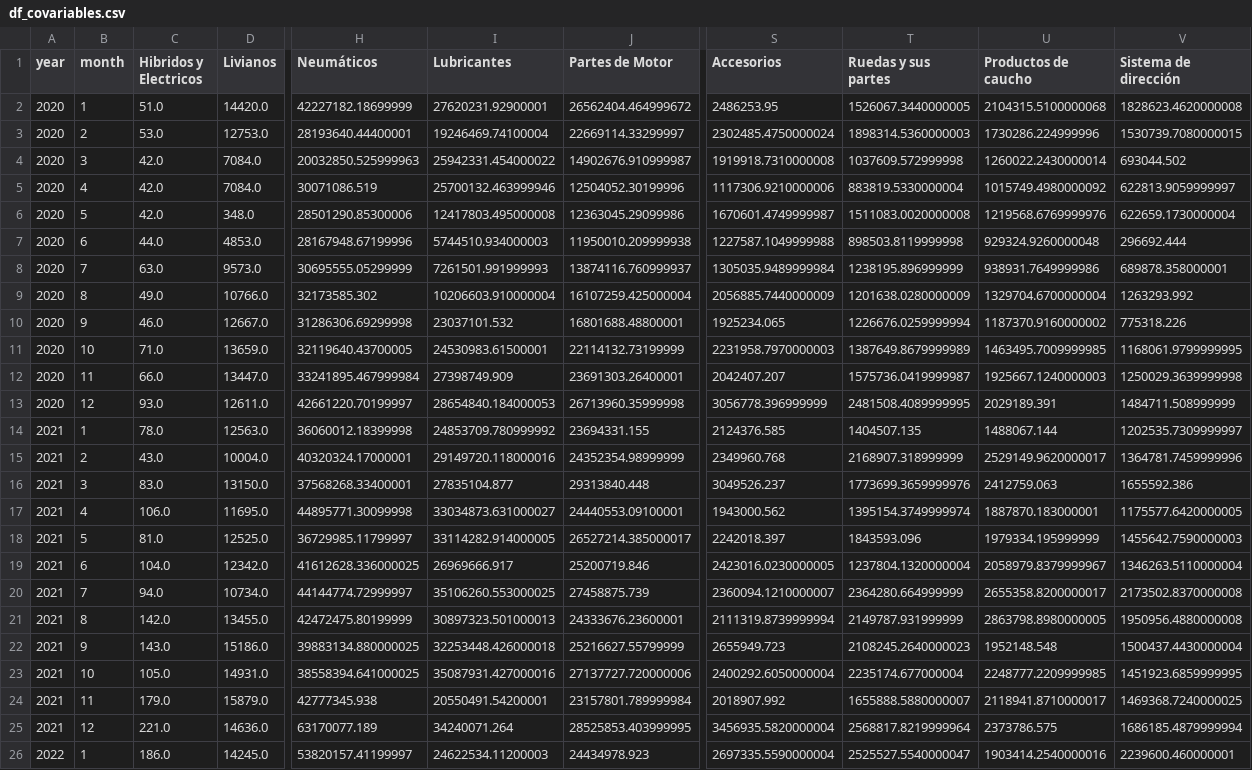
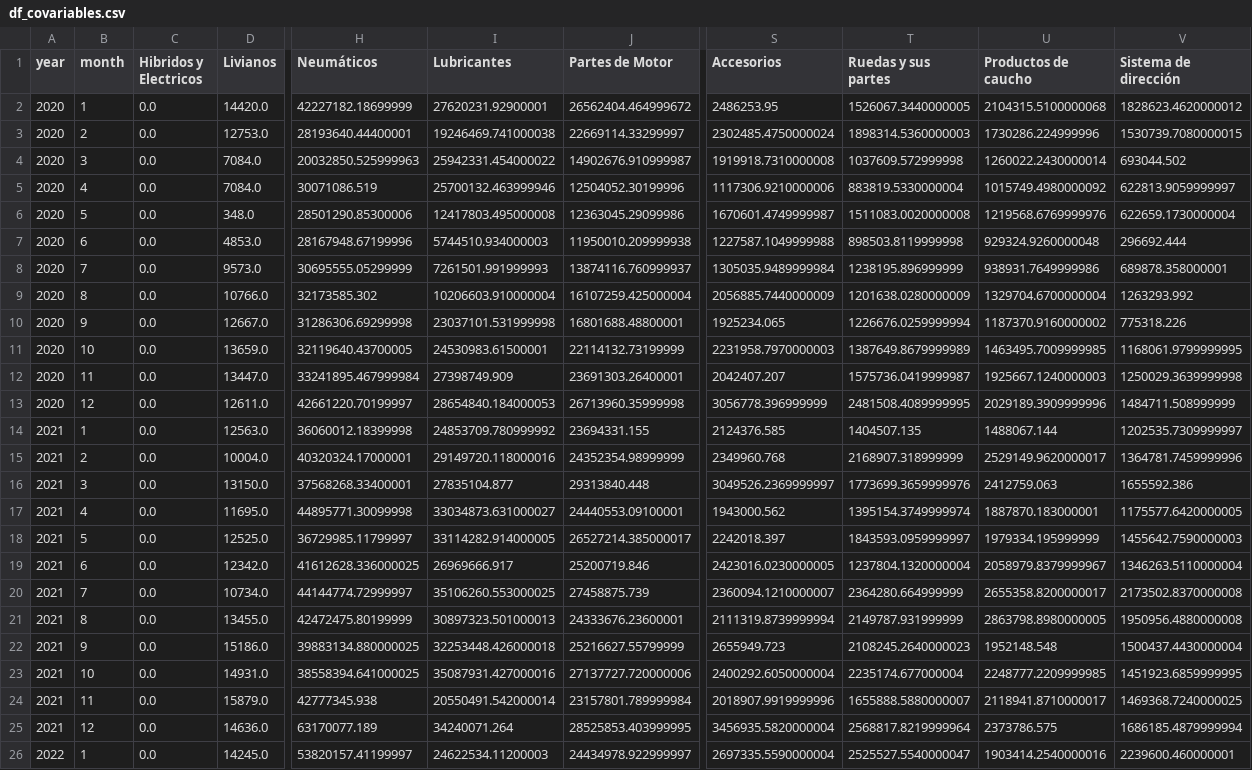
Before and after one commit to gejocamo10/catusita_analytics, a CSV file: data/process/df_covariables.csv, drawn as a sheet; only a part is shown, gaps mark what is left out; the diff covers the shown part only; the diff names each change by its address in the sheet, - before the commit and + after, or states it on an @@ line.

```diff
--- a/data/process/df_covariables.csv
+++ b/data/process/df_covariables.csv
-C2 (Hibridos y Electricos): 51.0
+C2 (Hibridos y Electricos): 0.0
-V2 (Sistema de dirección): 1828623.4620000008
+V2 (Sistema de dirección): 1828623.4620000012
-C3 (Hibridos y Electricos): 53.0
+C3 (Hibridos y Electricos): 0.0
-I3 (Lubricantes): 19246469.74100004
+I3 (Lubricantes): 19246469.741000038
-C4:C6 (Hibridos y Electricos): 42.0
+C4:C6 (Hibridos y Electricos): 0.0
-C7 (Hibridos y Electricos): 44.0
+C7 (Hibridos y Electricos): 0.0
-C8 (Hibridos y Electricos): 63.0
+C8 (Hibridos y Electricos): 0.0
-C9 (Hibridos y Electricos): 49.0
+C9 (Hibridos y Electricos): 0.0
-C10 (Hibridos y Electricos): 46.0
+C10 (Hibridos y Electricos): 0.0
-I10 (Lubricantes): 23037101.532
+I10 (Lubricantes): 23037101.531999998
-C11 (Hibridos y Electricos): 71.0
+C11 (Hibridos y Electricos): 0.0
-C12 (Hibridos y Electricos): 66.0
+C12 (Hibridos y Electricos): 0.0
-C13 (Hibridos y Electricos): 93.0
+C13 (Hibridos y Electricos): 0.0
-U13 (Productos de caucho): 2029189.391
+U13 (Productos de caucho): 2029189.3909999996
-C14 (Hibridos y Electricos): 78.0
+C14 (Hibridos y Electricos): 0.0
-C15 (Hibridos y Electricos): 43.0
+C15 (Hibridos y Electricos): 0.0
-C16 (Hibridos y Electricos): 83.0
+C16 (Hibridos y Electricos): 0.0
-S16 (Accesorios): 3049526.237
+S16 (Accesorios): 3049526.2369999997
-C17 (Hibridos y Electricos): 106.0
+C17 (Hibridos y Electricos): 0.0
-C18 (Hibridos y Electricos): 81.0
+C18 (Hibridos y Electricos): 0.0
-T18 (Ruedas y sus partes): 1843593.096
+T18 (Ruedas y sus partes): 1843593.0959999997
-C19 (Hibridos y Electricos): 104.0
+C19 (Hibridos y Electricos): 0.0
-C20 (Hibridos y Electricos): 94.0
+C20 (Hibridos y Electricos): 0.0
-C21 (Hibridos y Electricos): 142.0
+C21 (Hibridos y Electricos): 0.0
-C22 (Hibridos y Electricos): 143.0
+C22 (Hibridos y Electricos): 0.0
-C23 (Hibridos y Electricos): 105.0
+C23 (Hibridos y Electricos): 0.0
-C24 (Hibridos y Electricos): 179.0
+C24 (Hibridos y Electricos): 0.0
-I24 (Lubricantes): 20550491.54200001
+I24 (Lubricantes): 20550491.542000014
-S24 (Accesorios): 2018907.992
+S24 (Accesorios): 2018907.9919999996
-C25 (Hibridos y Electricos): 221.0
+C25 (Hibridos y Electricos): 0.0
-C26 (Hibridos y Electricos): 186.0
+C26 (Hibridos y Electricos): 0.0
-J26 (Partes de Motor): 24434978.923
+J26 (Partes de Motor): 24434978.922999997
```
Also changed, not shown: 2 added rows, 2 removed rows and 40 edited cells elsewhere in this file, data/process/df_rfm.csv, 6 other files.
